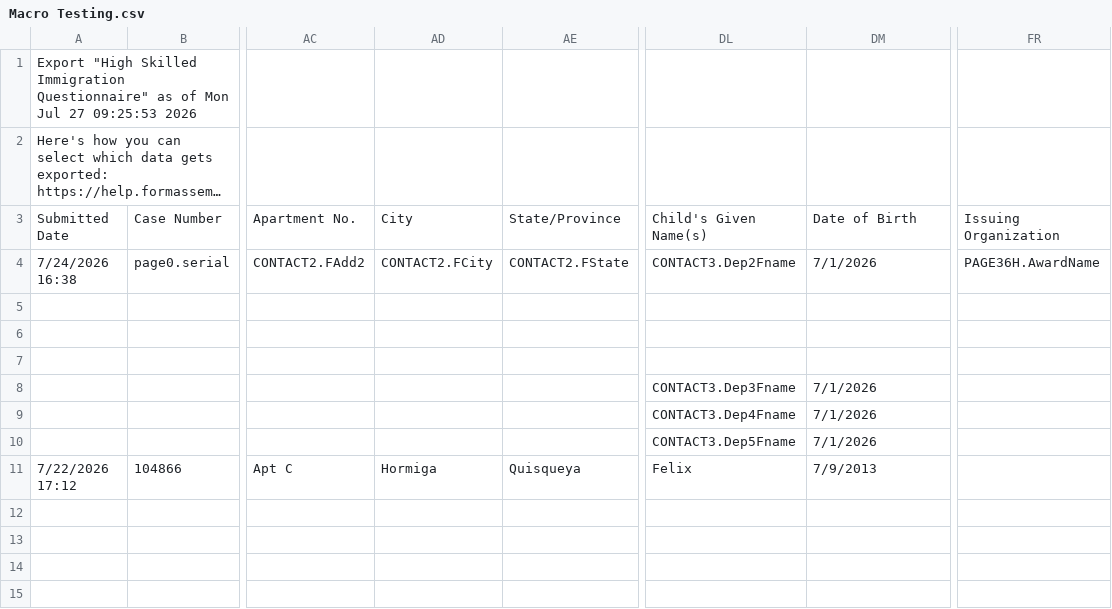
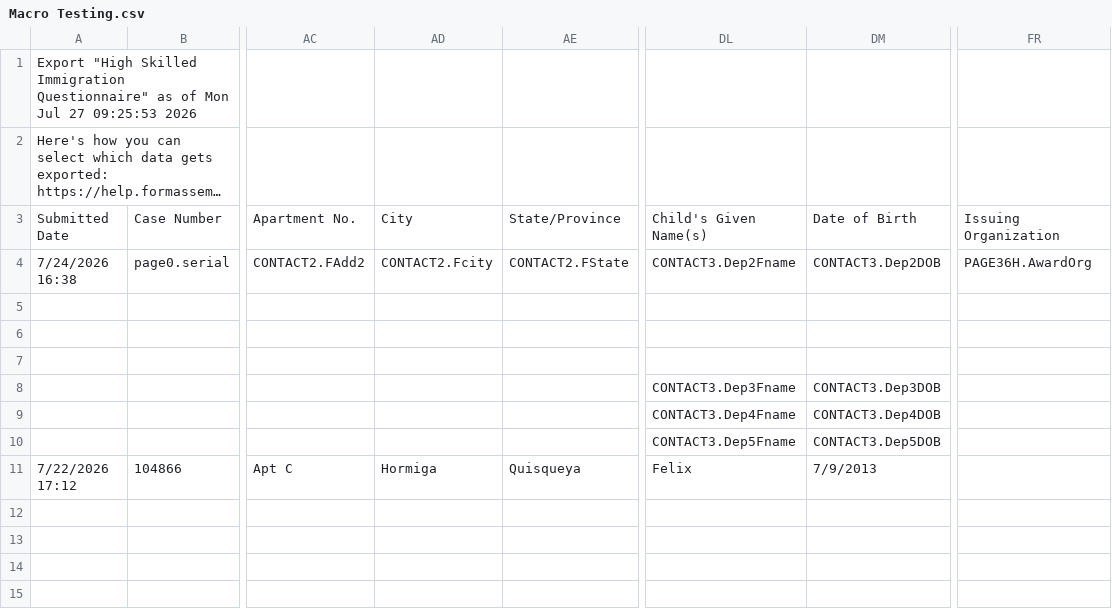
Before and after one commit to felix-canetti/HSI-Macros, a CSV file: Macro Testing.csv, drawn as a sheet; only a part is shown, gaps mark what is left out; long unchanged cells end in …; the diff names each change by its address in the sheet, - before the commit and + after, or states it on an @@ line.

Commit message:
completed the renaming of the column section - pushing tot est eb1 aos macro with a dummy file to determine what is the purpose of lines 1008 - 1014  of the eb1 aos macros

```diff
--- a/Macro Testing.csv
+++ b/Macro Testing.csv
-AD4: CONTACT2.FCity
+AD4: CONTACT2.Fcity
-DM4: 7/1/2026
+DM4: CONTACT3.Dep2DOB
-FR4: PAGE36H.AwardName
+FR4: PAGE36H.AwardOrg
-DM8: 7/1/2026
+DM8: CONTACT3.Dep3DOB
-DM9: 7/1/2026
+DM9: CONTACT3.Dep4DOB
-DM10: 7/1/2026
+DM10: CONTACT3.Dep5DOB
```
Also changed, not shown: 2 other files.
